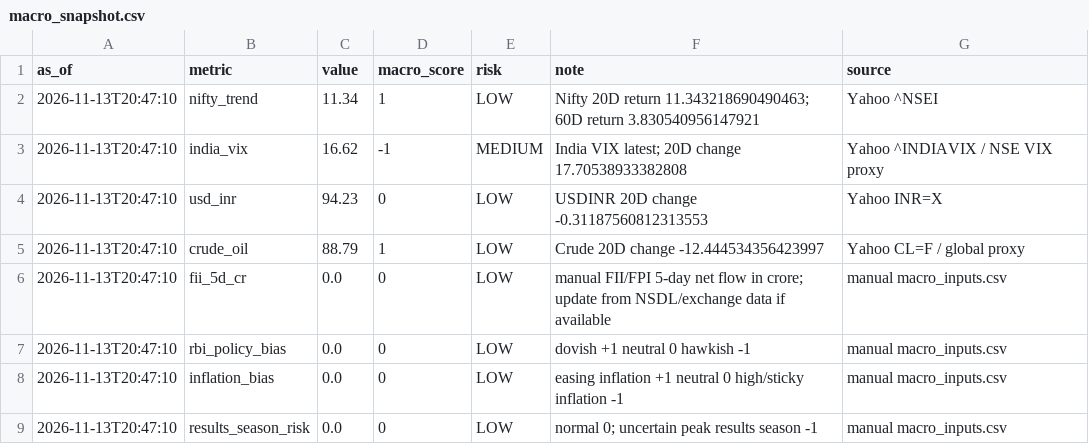
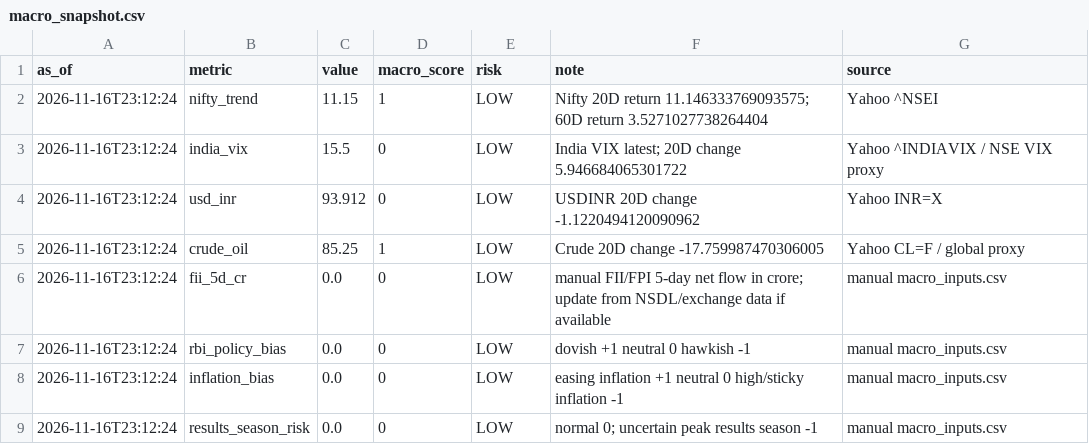
Before and after one commit to abhishekb1991/Swingtradingapp, a CSV file: macro_snapshot.csv, drawn as a sheet.

```diff
--- a/macro_snapshot.csv
+++ b/macro_snapshot.csv
@@ -1,9 +1,9 @@
 as_of,metric,value,macro_score,risk,note,source
-2026-11-13T20:47:10,nifty_trend,11.34,1,LOW,Nifty 20D return 11.343218690490463; 60D return 3.830540956147921,Yahoo ^NSEI
-2026-11-13T20:47:10,india_vix,16.62,-1,MEDIUM,India VIX latest; 20D change 17.70538933382808,Yahoo ^INDIAVIX / NSE VIX proxy
-2026-11-13T20:47:10,usd_inr,94.23,0,LOW,USDINR 20D change -0.31187560812313553,Yahoo INR=X
-2026-11-13T20:47:10,crude_oil,88.79,1,LOW,Crude 20D change -12.444534356423997,Yahoo CL=F / global proxy
-2026-11-13T20:47:10,fii_5d_cr,0.0,0,LOW,manual FII/FPI 5-day net flow in crore; update from NSDL/exchange data if available,manual macro_inputs.csv
-2026-11-13T20:47:10,rbi_policy_bias,0.0,0,LOW,dovish +1 neutral 0 hawkish -1,manual macro_inputs.csv
-2026-11-13T20:47:10,inflation_bias,0.0,0,LOW,easing inflation +1 neutral 0 high/sticky inflation -1,manual macro_inputs.csv
-2026-11-13T20:47:10,results_season_risk,0.0,0,LOW,normal 0; uncertain peak results season -1,manual macro_inputs.csv
+2026-11-16T23:12:24,nifty_trend,11.15,1,LOW,Nifty 20D return 11.146333769093575; 60D return 3.5271027738264404,Yahoo ^NSEI
+2026-11-16T23:12:24,india_vix,15.5,0,LOW,India VIX latest; 20D change 5.946684065301722,Yahoo ^INDIAVIX / NSE VIX proxy
+2026-11-16T23:12:24,usd_inr,93.912,0,LOW,USDINR 20D change -1.1220494120090962,Yahoo INR=X
+2026-11-16T23:12:24,crude_oil,85.25,1,LOW,Crude 20D change -17.759987470306005,Yahoo CL=F / global proxy
+2026-11-16T23:12:24,fii_5d_cr,0.0,0,LOW,manual FII/FPI 5-day net flow in crore; update from NSDL/exchange data if available,manual macro_inputs.csv
+2026-11-16T23:12:24,rbi_policy_bias,0.0,0,LOW,dovish +1 neutral 0 hawkish -1,manual macro_inputs.csv
+2026-11-16T23:12:24,inflation_bias,0.0,0,LOW,easing inflation +1 neutral 0 high/sticky inflation -1,manual macro_inputs.csv
+2026-11-16T23:12:24,results_season_risk,0.0,0,LOW,normal 0; uncertain peak results season -1,manual macro_inputs.csv
```
Also changed, not shown: exports/recommendations.csv, recommendations.csv, 3 other files.
